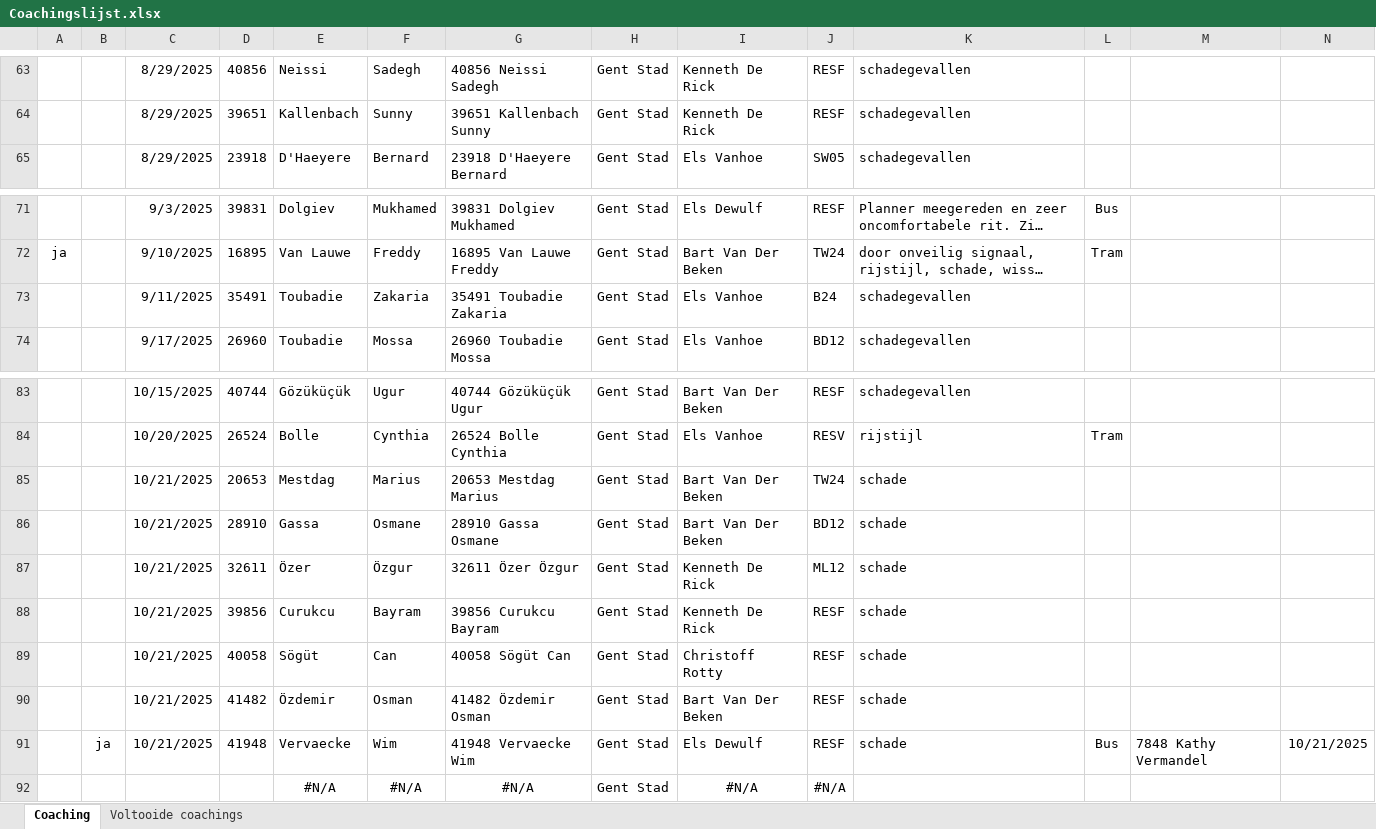
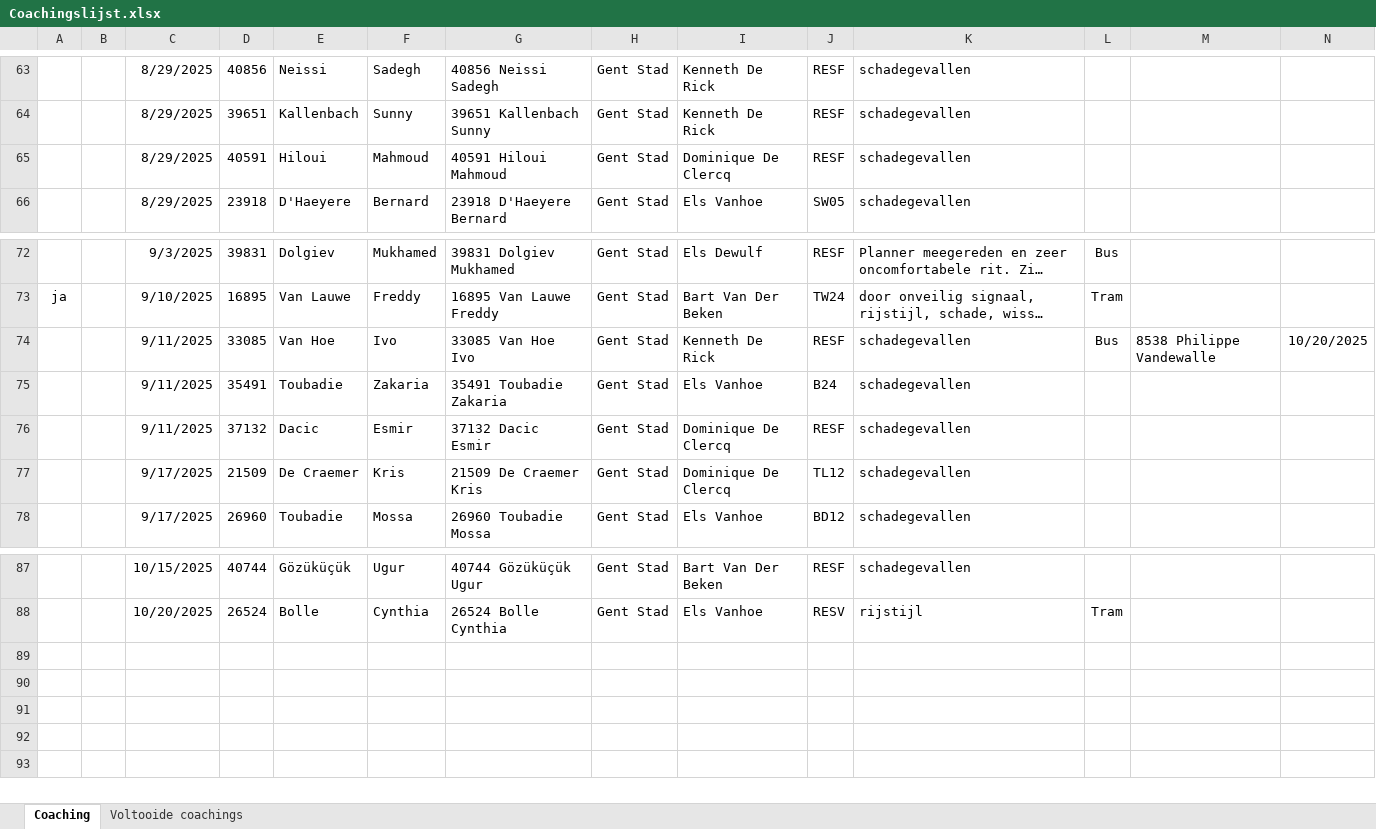
Before and after one commit to Stoffels84/schade, an Excel workbook: Coachingslijst.xlsx, sheet Coaching, drawn as a sheet; only a part is shown, gaps mark what is left out; long unchanged cells end in …; values as stored, in another font and other column widths than the file's, no borders; conditional formats and table styles not drawn; removed rows and columns are numbered as before the commit, all else as after; rows hold the shown columns only; the diff names each change by its address in the sheet, - before the commit and + after, or states it on an @@ line.

```diff
--- a/Coachingslijst.xlsx (sheet Coaching)
+++ b/Coachingslijst.xlsx (sheet Coaching)
+row 65:  |  | 8/29/2025 | 40591 | Hiloui | Mahmoud | 40591 Hiloui Mahmoud | Gent Stad | Dominique De Clercq | RESF | schadegevallen
+row 74:  |  | 9/11/2025 | 33085 | Van Hoe | Ivo | 33085 Van Hoe Ivo | Gent Stad | Kenneth De Rick | RESF | schadegevallen | Bus | 8538 Philippe Vandewalle | 10/20/2025
+row 76:  |  | 9/11/2025 | 37132 | Dacic | Esmir | 37132 Dacic Esmir | Gent Stad | Dominique De Clercq | RESF | schadegevallen
+row 77:  |  | 9/17/2025 | 21509 | De Craemer | Kris | 21509 De Craemer Kris | Gent Stad | Dominique De Clercq | TL12 | schadegevallen
-row 85:  |  | 10/21/2025 | 20653 | Mestdag | Marius | 20653 Mestdag Marius | Gent Stad | Bart Van Der Beken | TW24 | schade
-row 86:  |  | 10/21/2025 | 28910 | Gassa | Osmane | 28910 Gassa Osmane | Gent Stad | Bart Van Der Beken | BD12 | schade
-row 87:  |  | 10/21/2025 | 32611 | Özer | Özgur | 32611 Özer Özgur | Gent Stad | Kenneth De Rick | ML12 | schade
-row 88:  |  | 10/21/2025 | 39856 | Curukcu | Bayram | 39856 Curukcu Bayram | Gent Stad | Kenneth De Rick | RESF | schade
-row 89:  |  | 10/21/2025 | 40058 | Sögüt | Can | 40058 Sögüt Can | Gent Stad | Christoff Rotty | RESF | schade
-row 90:  |  | 10/21/2025 | 41482 | Özdemir | Osman | 41482 Özdemir Osman | Gent Stad | Bart Van Der Beken | RESF | schade
-row 91:  | ja | 10/21/2025 | 41948 | Vervaecke | Wim | 41948 Vervaecke Wim | Gent Stad | Els Dewulf | RESF | schade | Bus | 7848 Kathy Vermandel | 10/21/2025
-row 92:  |  |  |  | #N/A | #N/A | #N/A | Gent Stad | #N/A | #N/A
```
Also changed, not shown: sheet Voltooide coachings, formulas that keep their value.
